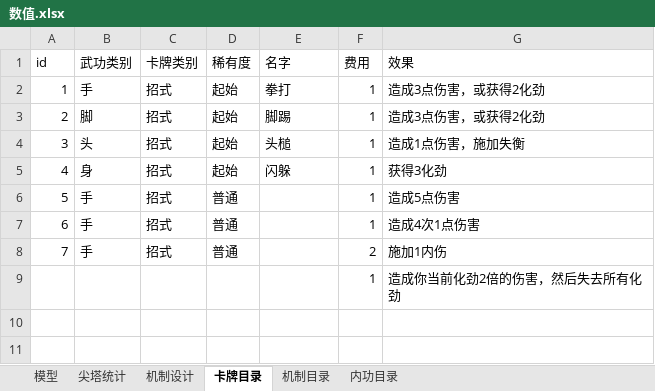
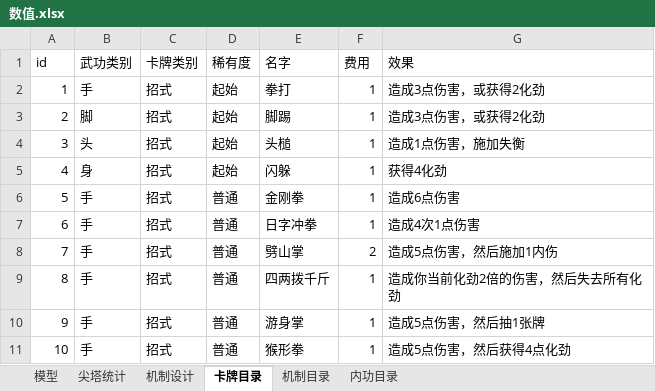
Before and after one commit to sfpenghao/boardgame_design_02, an Excel workbook: 数值.xlsx, sheet 卡牌目录, drawn as a sheet; values as stored, in another font and other column widths than the file's, no borders; removed rows and columns are numbered as before the commit, all else as after; the diff names each change by its address in the sheet, - before the commit and + after, or states it on an @@ line.

Commit message:
更新

```diff
--- a/数值.xlsx (sheet 卡牌目录)
+++ b/数值.xlsx (sheet 卡牌目录)
-G5 (效果): 获得3化劲
+G5 (效果): 获得4化劲
-E6 (名字): (empty)
+E6 (名字): 金刚拳
-G6 (效果): 造成5点伤害
+G6 (效果): 造成6点伤害
-E7 (名字): (empty)
+E7 (名字): 日字冲拳
-E8 (名字): (empty)
+E8 (名字): 劈山掌
-G8 (效果): 施加1内伤
+G8 (效果): 造成5点伤害，然后施加1内伤
-row 9:  |  |  |  |  | 1 | 造成你当前化劲2倍的伤害，然后失去所有化劲
+row 9: 8 | 手 | 招式 | 普通 | 四两拨千斤 | 1 | 造成你当前化劲2倍的伤害，然后失去所有化劲
+row 10: 9 | 手 | 招式 | 普通 | 游身掌 | 1 | 造成5点伤害，然后抽1张牌
+row 11: 10 | 手 | 招式 | 普通 | 猴形拳 | 1 | 造成5点伤害，然后获得4点化劲
```
Also changed, not shown: sheet 机制目录.
